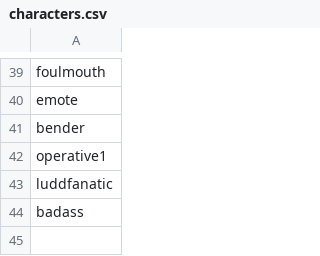
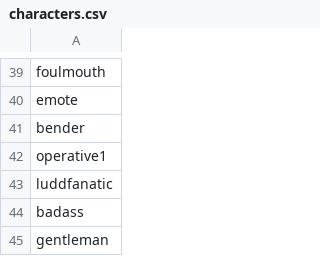
Before and after one commit to Histidine91/SS-CombatChatter, a CSV file: data/config/chatter/characters.csv, drawn as a sheet; only a part is shown, gaps mark what is left out.

```diff
--- a/data/config/chatter/characters.csv
+++ b/data/config/chatter/characters.csv
@@ -44 +44,2 @@ luddfanatic
 badass
+gentleman
```
Also changed, not shown: data/config/chatter/character_factions.csv, 3 other files.
